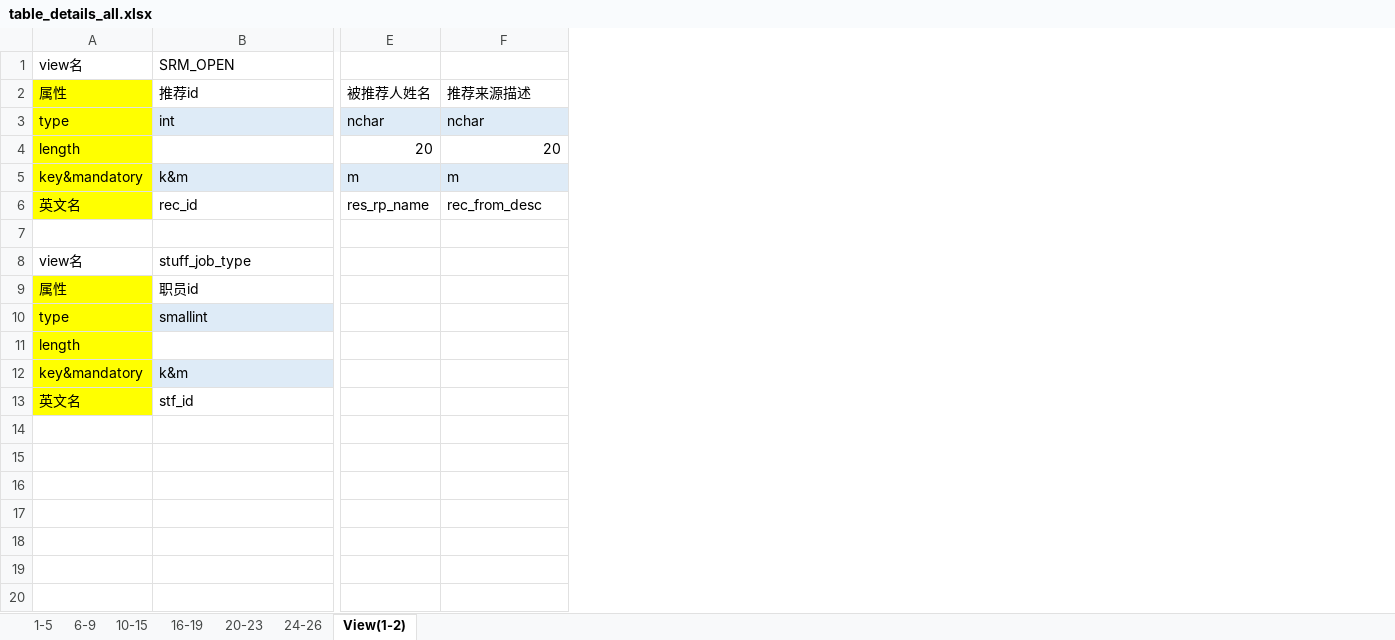
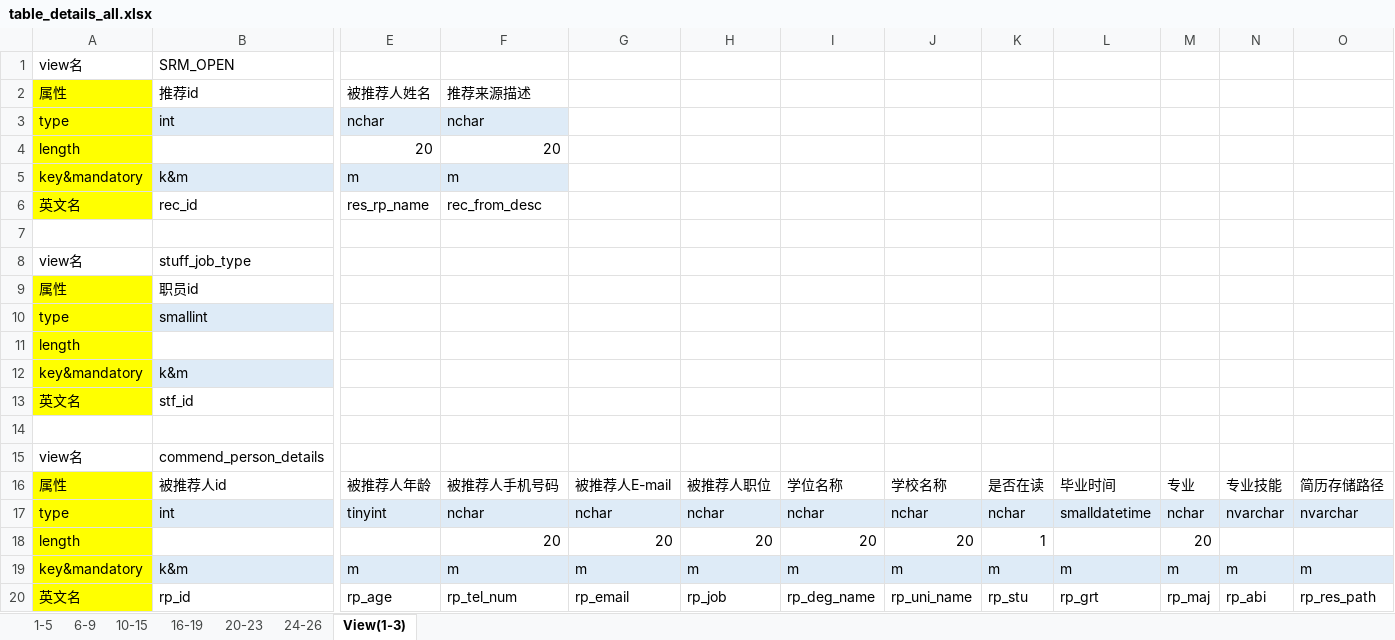
Before and after one commit to sdtsztom/Talent-recommendation-system, an Excel workbook: table_details/table_details_all.xlsx, sheet View(1-3), drawn as a sheet; only a part is shown, gaps mark what is left out; values as stored, in another font and other column widths than the file's, no borders; rows hold the shown columns only; the diff names each change by its address in the sheet, - before the commit and + after, or states it on an @@ line.

Commit message:
add Page Recommend_Person_details&fix some bugs of TableBase&Add a view
2018/11/15 Second Commit

Author:tsz

- fix some problems of `TableBase`
- modify `TableBase` to allow no head Table.
- I have write a subclass of TableBase `Table_for_SRM_vOpen`，you may find how to write your subclass to fit it to your condition in it.
- add new view recommend_person_details
- fix the lack of column `rp_job` in table `recommend_people`

```diff
--- a/table_details/table_details_all.xlsx (sheet View(1-3))
+++ b/table_details/table_details_all.xlsx (sheet View(1-3))
-sheet tab: View(1-2)
+sheet tab: View(1-3)
+column G, empty
+column H, empty
+column I, empty
+column J, empty
+column K, empty
+column L, empty
+column M, empty
+column N, empty
+column O, empty
+row 14: (empty)
+row 15: view名 | commend_person_details
+row 16: 属性 | 被推荐人id | 被推荐人年龄 | 被推荐人手机号码 | 被推荐人E-mail | 被推荐人职位 | 学位名称 | 学校名称 | 是否在读 | 毕业时间 | 专业 | 专业技能 | 简历存储路径
+row 17: type | int | tinyint | nchar | nchar | nchar | nchar | nchar | nchar | smalldatetime | nchar | nvarchar | nvarchar
+row 18: length |  |  | 20 | 20 | 20 | 20 | 20 | 1 |  | 20
+row 19: key&mandatory | k&m | m | m | m | m | m | m | m | m | m | m | m
+row 20: 英文名 | rp_id | rp_age | rp_tel_num | rp_email | rp_job | rp_deg_name | rp_uni_name | rp_stu | rp_grt | rp_maj | rp_abi | rp_res_path
```
Also changed, not shown: 15 other files.
